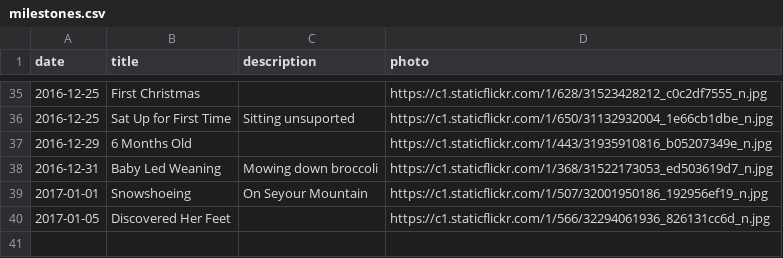
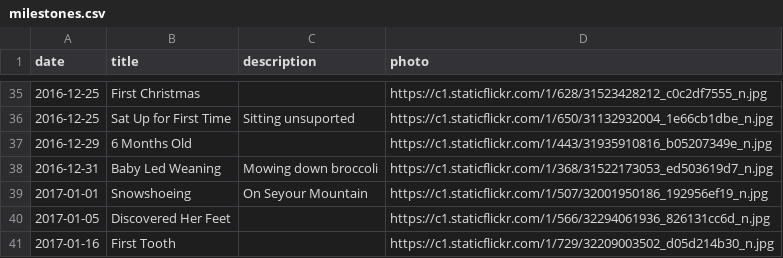
Before and after one commit to canadianveggie/astrid, a CSV file: _data/milestones.csv, drawn as a sheet; only a part is shown, gaps mark what is left out; the diff names each change by its address in the sheet, - before the commit and + after, or states it on an @@ line.

Commit message:
Updated milestones
First tooth

```diff
--- a/_data/milestones.csv
+++ b/_data/milestones.csv
+row 41: 2017-01-16 | First Tooth |  | https://c1.staticflickr.com/1/729/32209003502_d05d214b30_n.jpg
```
